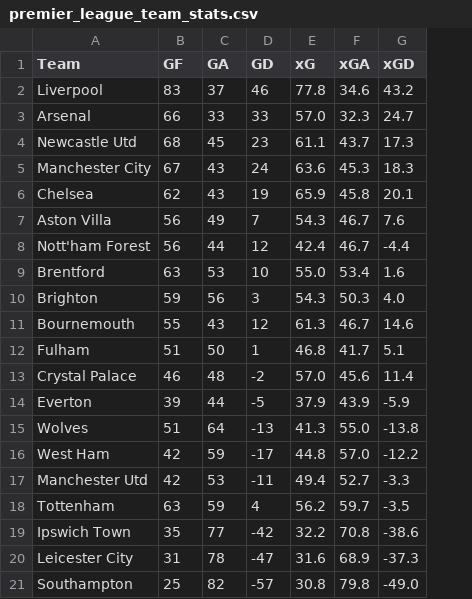
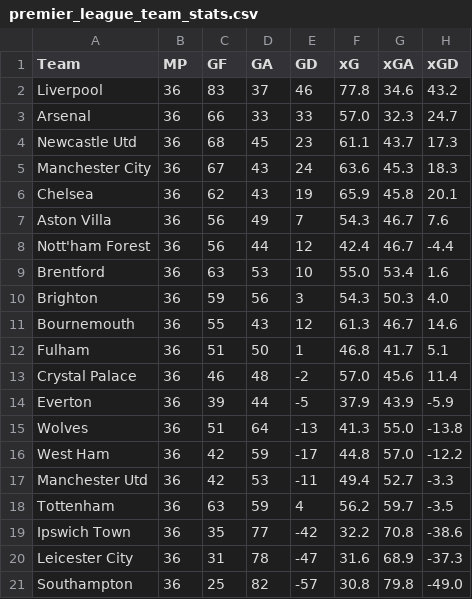
Before and after one commit to ProntoSbinalla/Football-Capstone, a CSV file: data/teams/raw/team_stats/premier_league_team_stats.csv, drawn as a sheet; only a part is shown; the diff names each change by its address in the sheet, - before the commit and + after, or states it on an @@ line.

```diff
--- a/data/teams/raw/team_stats/premier_league_team_stats.csv
+++ b/data/teams/raw/team_stats/premier_league_team_stats.csv
+column B (MP), rows 2-21: all 36
```
Also changed, not shown: 1 other file.
